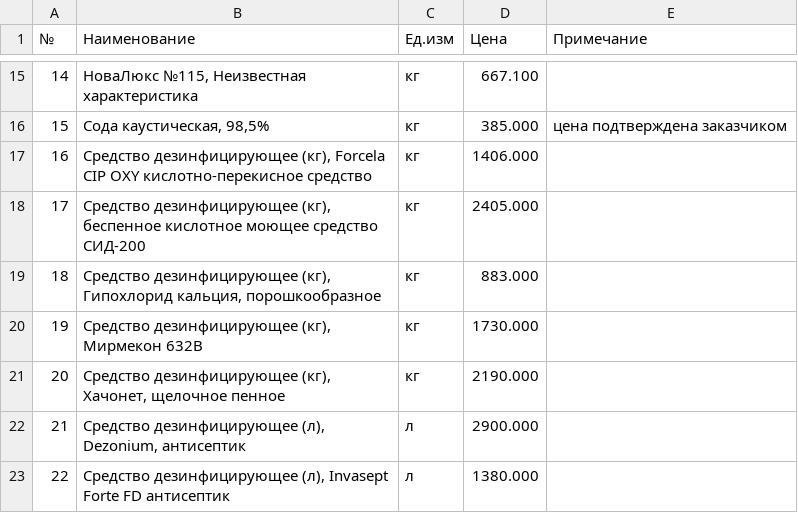
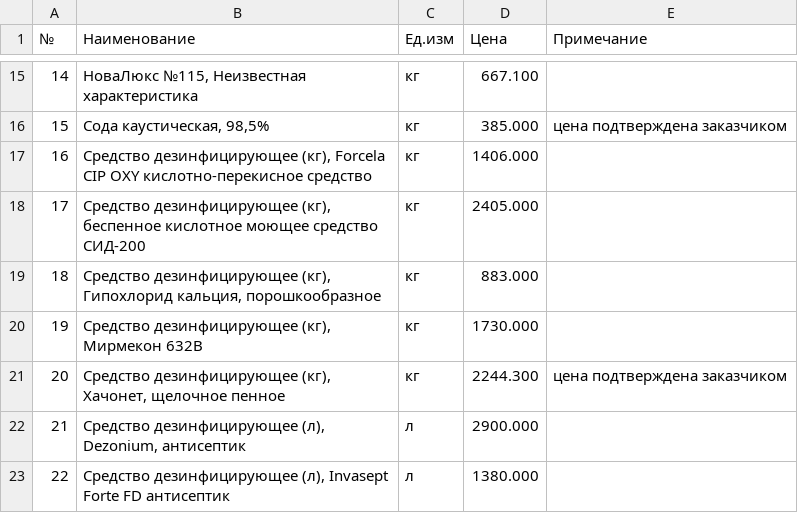
Before and after one commit to alibeksailaubaev-cmd/Periscope-2.0, a CSV file: data/dezsredstva.csv, drawn as a sheet; only a part is shown, gaps mark what is left out.

```diff
--- a/data/dezsredstva.csv
+++ b/data/dezsredstva.csv
@@ -20,3 +20,3 @@
 19;Средство дезинфицирующее (кг), Мирмекон 632В;кг;1730.000;
-20;Средство дезинфицирующее (кг), Хачонет, щелочное пенное;кг;2190.000;
+20;Средство дезинфицирующее (кг), Хачонет, щелочное пенное;кг;2244.300;цена подтверждена заказчиком
 21;Средство дезинфицирующее (л), Dezonium, антисептик;л;2900.000;
```
